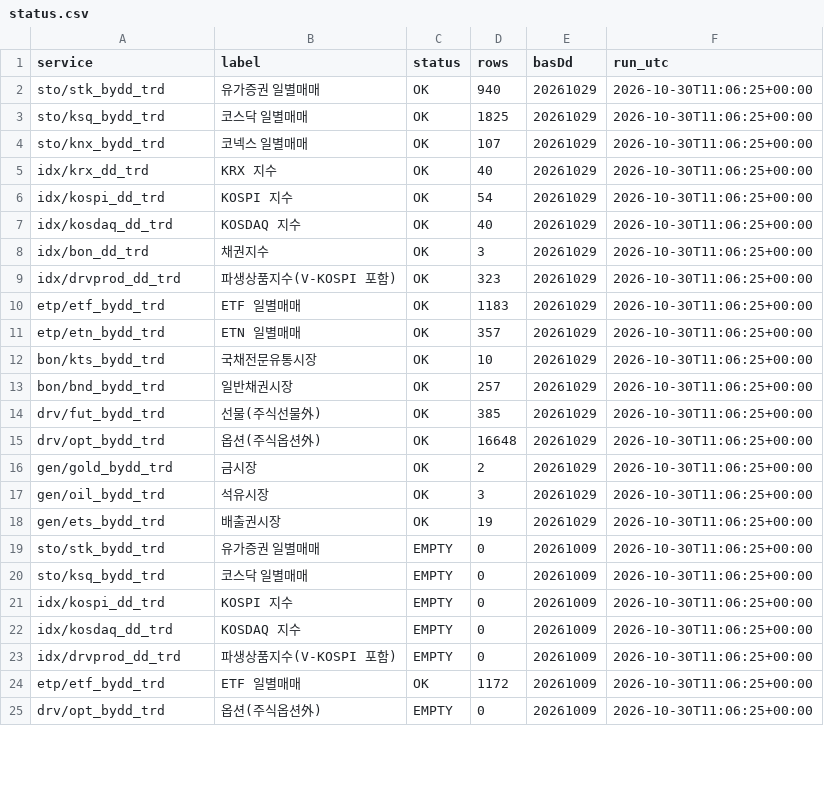
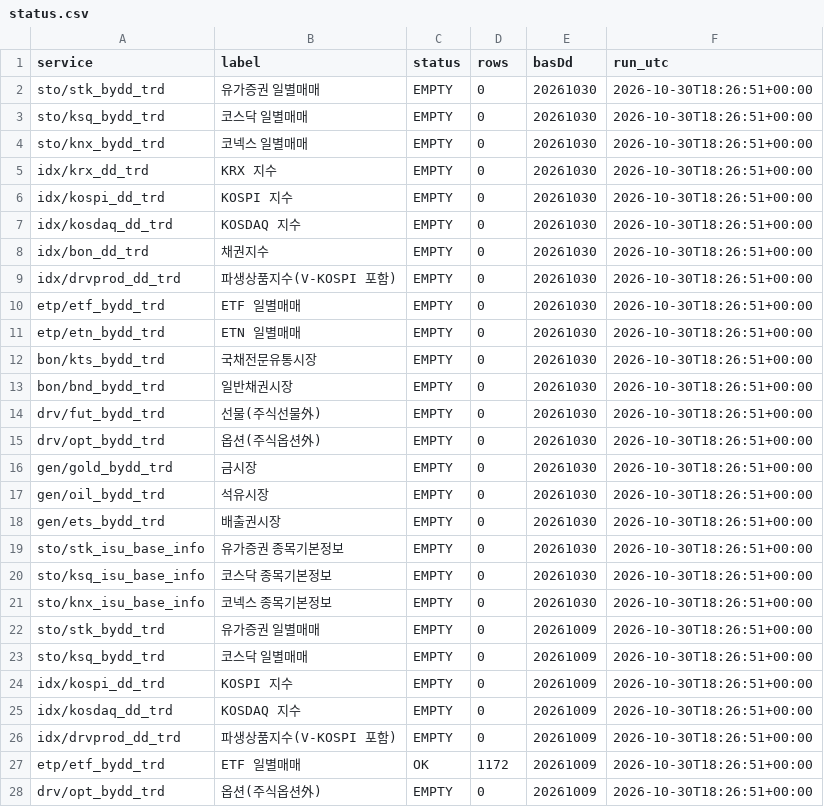
Before and after one commit to Leelll1/Screen, a CSV file: results/krx/status.csv, drawn as a sheet; only a part is shown; the diff covers the shown part only.

```diff
--- a/results/krx/status.csv
+++ b/results/krx/status.csv
@@ -1,25 +1,28 @@
 service,label,status,rows,basDd,run_utc
-sto/stk_bydd_trd,유가증권 일별매매,OK,940,20261029,2026-10-30T11:06:25+00:00
-sto/ksq_bydd_trd,코스닥 일별매매,OK,1825,20261029,2026-10-30T11:06:25+00:00
-sto/knx_bydd_trd,코넥스 일별매매,OK,107,20261029,2026-10-30T11:06:25+00:00
-idx/krx_dd_trd,KRX 지수,OK,40,20261029,2026-10-30T11:06:25+00:00
-idx/kospi_dd_trd,KOSPI 지수,OK,54,20261029,2026-10-30T11:06:25+00:00
-idx/kosdaq_dd_trd,KOSDAQ 지수,OK,40,20261029,2026-10-30T11:06:25+00:00
-idx/bon_dd_trd,채권지수,OK,3,20261029,2026-10-30T11:06:25+00:00
-idx/drvprod_dd_trd,파생상품지수(V-KOSPI 포함),OK,323,20261029,2026-10-30T11:06:25+00:00
-etp/etf_bydd_trd,ETF 일별매매,OK,1183,20261029,2026-10-30T11:06:25+00:00
-etp/etn_bydd_trd,ETN 일별매매,OK,357,20261029,2026-10-30T11:06:25+00:00
-bon/kts_bydd_trd,국채전문유통시장,OK,10,20261029,2026-10-30T11:06:25+00:00
-bon/bnd_bydd_trd,일반채권시장,OK,257,20261029,2026-10-30T11:06:25+00:00
-drv/fut_bydd_trd,선물(주식선물外),OK,385,20261029,2026-10-30T11:06:25+00:00
-drv/opt_bydd_trd,옵션(주식옵션外),OK,16648,20261029,2026-10-30T11:06:25+00:00
-gen/gold_bydd_trd,금시장,OK,2,20261029,2026-10-30T11:06:25+00:00
-gen/oil_bydd_trd,석유시장,OK,3,20261029,2026-10-30T11:06:25+00:00
-gen/ets_bydd_trd,배출권시장,OK,19,20261029,2026-10-30T11:06:25+00:00
-sto/stk_bydd_trd,유가증권 일별매매,EMPTY,0,20261009,2026-10-30T11:06:25+00:00
-sto/ksq_bydd_trd,코스닥 일별매매,EMPTY,0,20261009,2026-10-30T11:06:25+00:00
-idx/kospi_dd_trd,KOSPI 지수,EMPTY,0,20261009,2026-10-30T11:06:25+00:00
-idx/kosdaq_dd_trd,KOSDAQ 지수,EMPTY,0,20261009,2026-10-30T11:06:25+00:00
-idx/drvprod_dd_trd,파생상품지수(V-KOSPI 포함),EMPTY,0,20261009,2026-10-30T11:06:25+00:00
-etp/etf_bydd_trd,ETF 일별매매,OK,1172,20261009,2026-10-30T11:06:25+00:00
-drv/opt_bydd_trd,옵션(주식옵션外),EMPTY,0,20261009,2026-10-30T11:06:25+00:00
+sto/stk_bydd_trd,유가증권 일별매매,EMPTY,0,20261030,2026-10-30T18:26:51+00:00
+sto/ksq_bydd_trd,코스닥 일별매매,EMPTY,0,20261030,2026-10-30T18:26:51+00:00
+sto/knx_bydd_trd,코넥스 일별매매,EMPTY,0,20261030,2026-10-30T18:26:51+00:00
+idx/krx_dd_trd,KRX 지수,EMPTY,0,20261030,2026-10-30T18:26:51+00:00
+idx/kospi_dd_trd,KOSPI 지수,EMPTY,0,20261030,2026-10-30T18:26:51+00:00
+idx/kosdaq_dd_trd,KOSDAQ 지수,EMPTY,0,20261030,2026-10-30T18:26:51+00:00
+idx/bon_dd_trd,채권지수,EMPTY,0,20261030,2026-10-30T18:26:51+00:00
+idx/drvprod_dd_trd,파생상품지수(V-KOSPI 포함),EMPTY,0,20261030,2026-10-30T18:26:51+00:00
+etp/etf_bydd_trd,ETF 일별매매,EMPTY,0,20261030,2026-10-30T18:26:51+00:00
+etp/etn_bydd_trd,ETN 일별매매,EMPTY,0,20261030,2026-10-30T18:26:51+00:00
+bon/kts_bydd_trd,국채전문유통시장,EMPTY,0,20261030,2026-10-30T18:26:51+00:00
+bon/bnd_bydd_trd,일반채권시장,EMPTY,0,20261030,2026-10-30T18:26:51+00:00
+drv/fut_bydd_trd,선물(주식선물外),EMPTY,0,20261030,2026-10-30T18:26:51+00:00
+drv/opt_bydd_trd,옵션(주식옵션外),EMPTY,0,20261030,2026-10-30T18:26:51+00:00
+gen/gold_bydd_trd,금시장,EMPTY,0,20261030,2026-10-30T18:26:51+00:00
+gen/oil_bydd_trd,석유시장,EMPTY,0,20261030,2026-10-30T18:26:51+00:00
+gen/ets_bydd_trd,배출권시장,EMPTY,0,20261030,2026-10-30T18:26:51+00:00
+sto/stk_isu_base_info,유가증권 종목기본정보,EMPTY,0,20261030,2026-10-30T18:26:51+00:00
+sto/ksq_isu_base_info,코스닥 종목기본정보,EMPTY,0,20261030,2026-10-30T18:26:51+00:00
+sto/knx_isu_base_info,코넥스 종목기본정보,EMPTY,0,20261030,2026-10-30T18:26:51+00:00
+sto/stk_bydd_trd,유가증권 일별매매,EMPTY,0,20261009,2026-10-30T18:26:51+00:00
+sto/ksq_bydd_trd,코스닥 일별매매,EMPTY,0,20261009,2026-10-30T18:26:51+00:00
+idx/kospi_dd_trd,KOSPI 지수,EMPTY,0,20261009,2026-10-30T18:26:51+00:00
+idx/kosdaq_dd_trd,KOSDAQ 지수,EMPTY,0,20261009,2026-10-30T18:26:51+00:00
+idx/drvprod_dd_trd,파생상품지수(V-KOSPI 포함),EMPTY,0,20261009,2026-10-30T18:26:51+00:00
+etp/etf_bydd_trd,ETF 일별매매,OK,1172,20261009,2026-10-30T18:26:51+00:00
+drv/opt_bydd_trd,옵션(주식옵션外),EMPTY,0,20261009,2026-10-30T18:26:51+00:00
```
Also changed, not shown: 28 edited cells elsewhere in this file, results/_meta/source_health_202610.csv, results/fss/status.csv, 2 other files.
